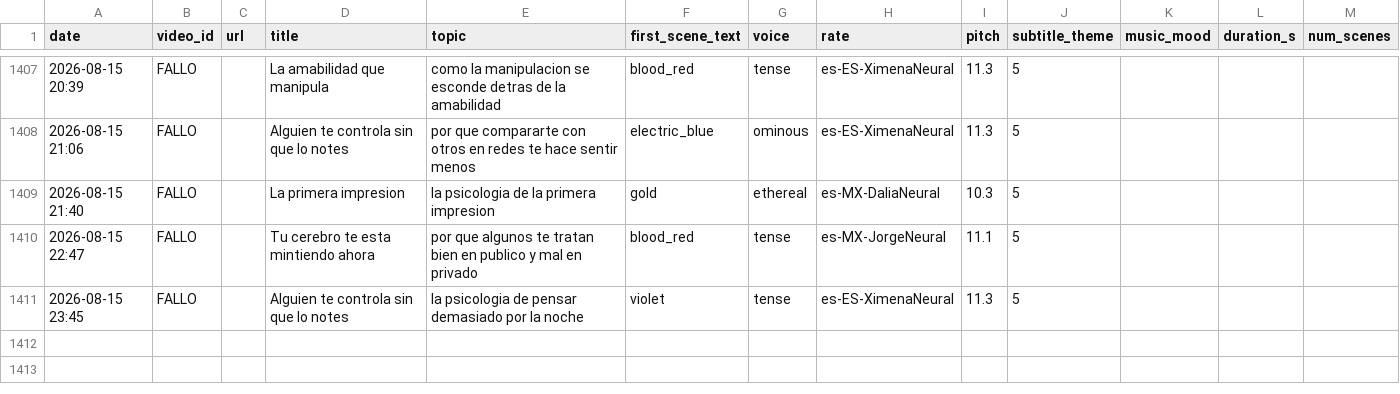
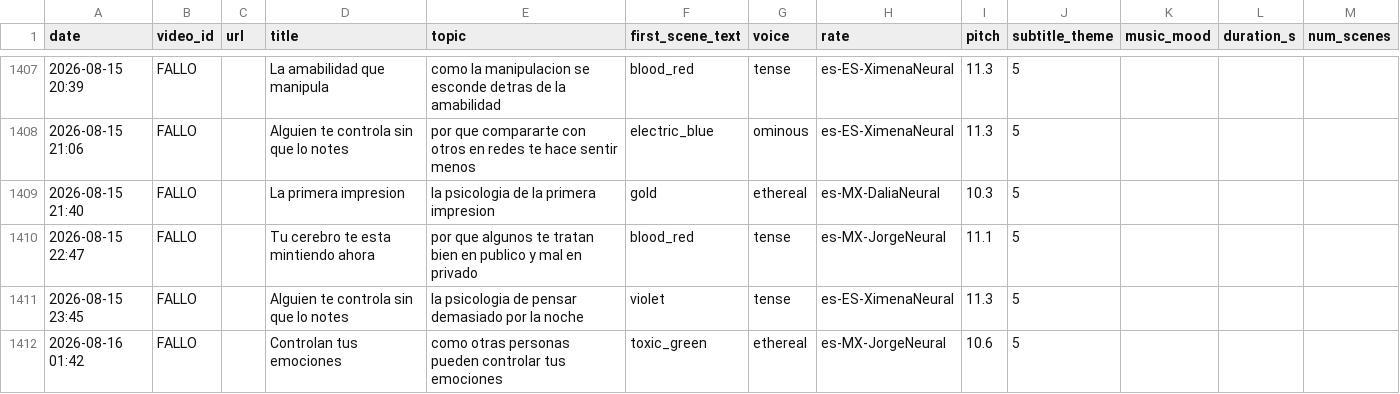
Before and after one commit to mohamedboyauzan1003/auto-youtube, a CSV file: cache/video_log.csv, drawn as a sheet; only a part is shown, gaps mark what is left out; the diff names each change by its address in the sheet, - before the commit and + after, or states it on an @@ line.

```diff
--- a/cache/video_log.csv
+++ b/cache/video_log.csv
+row 1412: 2026-08-16 01:42 | FALLO |  | Controlan tus emociones | como otras personas pueden controlar tus emociones | toxic_green | ethereal | es-MX-JorgeNeural | 10.6 | 5
```
